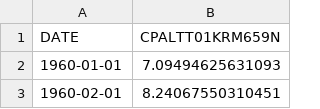
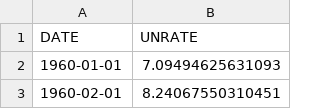
Before and after one commit to Haydenlee2024/altdata, a CSV file: UNRATEKR.csv, drawn as a sheet; only a part is shown.

Commit message:
Update UNRATEKR.csv

```diff
--- a/UNRATEKR.csv
+++ b/UNRATEKR.csv
@@ -1,2 +1,2 @@
-DATE,CPALTT01KRM659N
+DATE,UNRATE
 1960-01-01,7.09494625631093
```
